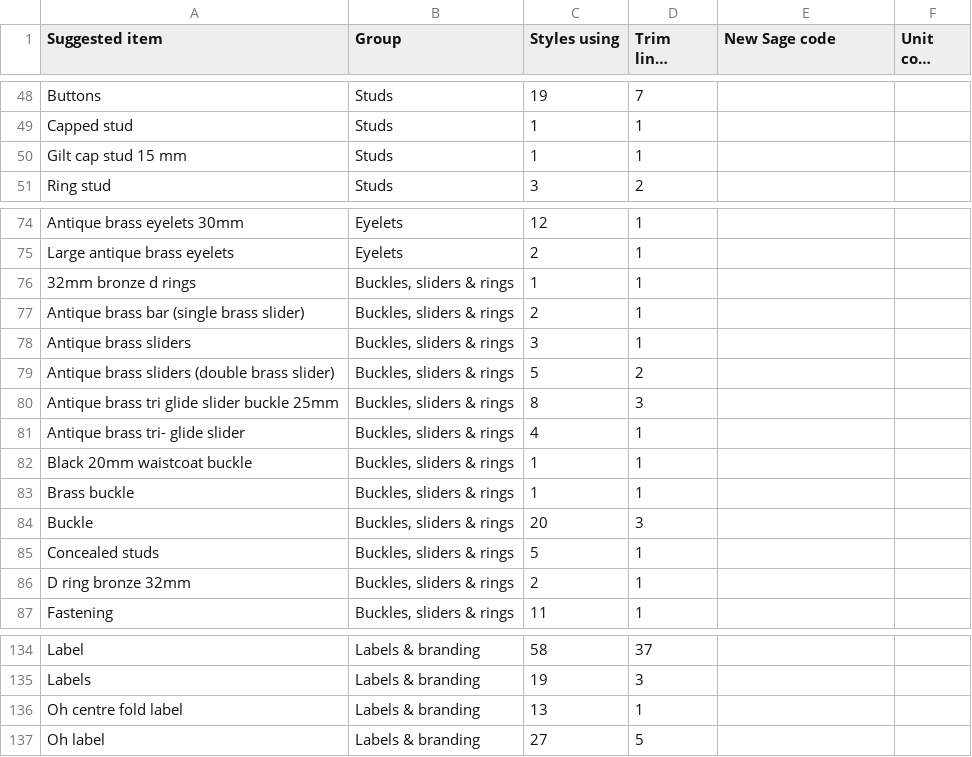
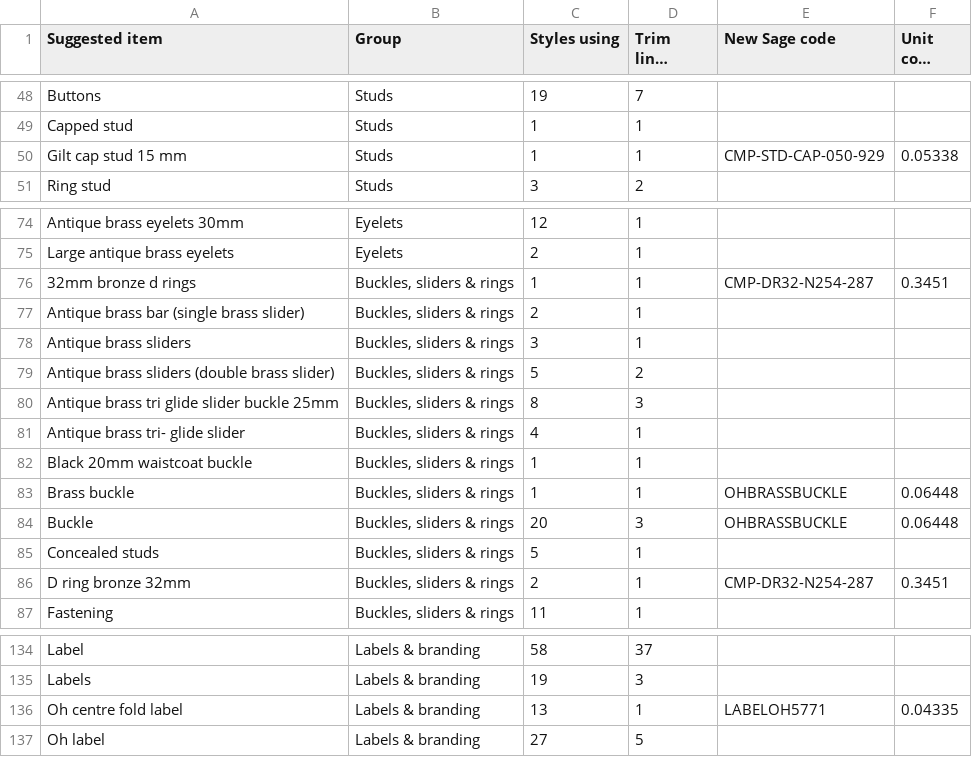
Before and after one commit to Luke5446/Tibard-Productionplan, a CSV file: sage-codes-to-create.csv, drawn as a sheet; only a part is shown, gaps mark what is left out; long unchanged cells end in …; the diff covers the shown part only.

```diff
--- a/sage-codes-to-create.csv
+++ b/sage-codes-to-create.csv
@@ -49,3 +49,3 @@ Buttons,Studs,19,7,,
 Capped stud,Studs,1,1,,
-Gilt cap stud 15 mm,Studs,1,1,,
+Gilt cap stud 15 mm,Studs,1,1,CMP-STD-CAP-050-929,0.05338
 Ring stud,Studs,3,2,,
@@ -75,3 +75,3 @@ Antique brass eyelets 30mm,Eyelets,12,1,,
 Large antique brass eyelets,Eyelets,2,1,,
-32mm bronze d rings,"Buckles, sliders & rings",1,1,,
+32mm bronze d rings,"Buckles, sliders & rings",1,1,CMP-DR32-N254-287,0.3451
 Antique brass bar (single brass slider),"Buckles, sliders & rings",2,1,,
@@ -82,6 +82,6 @@ Antique brass tri- glide slider,"Buckles, sliders & rings",4,1,,
 Black 20mm waistcoat buckle,"Buckles, sliders & rings",1,1,,
-Brass buckle,"Buckles, sliders & rings",1,1,,
-Buckle,"Buckles, sliders & rings",20,3,,
+Brass buckle,"Buckles, sliders & rings",1,1,OHBRASSBUCKLE,0.06448
+Buckle,"Buckles, sliders & rings",20,3,OHBRASSBUCKLE,0.06448
 Concealed studs,"Buckles, sliders & rings",5,1,,
-D ring bronze 32mm,"Buckles, sliders & rings",2,1,,
+D ring bronze 32mm,"Buckles, sliders & rings",2,1,CMP-DR32-N254-287,0.3451
 Fastening,"Buckles, sliders & rings",11,1,,
@@ -135,3 +135,3 @@ Label,Labels & branding,58,37,,
 Labels,Labels & branding,19,3,,
-Oh centre fold label,Labels & branding,13,1,,
+Oh centre fold label,Labels & branding,13,1,LABELOH5771,0.04335
 Oh label,Labels & branding,27,5,,
```
Also changed, not shown: 36 edited cells elsewhere in this file, trims-master.csv, 2 other files.
